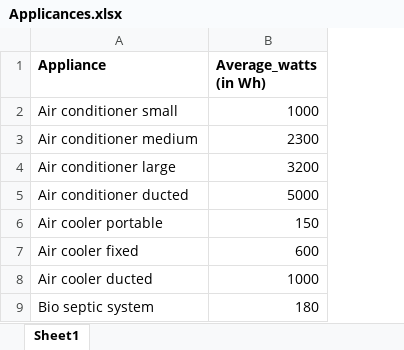
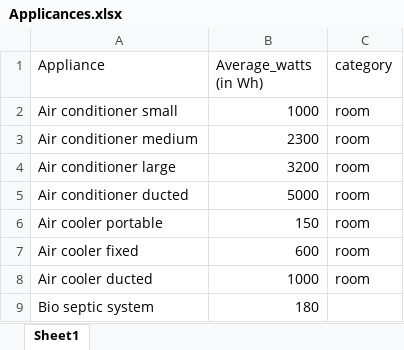
Before and after one commit to AOSSIE-Org/CarbonFootprint-API, an Excel workbook: raw_data/Applicances.xlsx, sheet Sheet1, drawn as a sheet; only a part is shown; values as stored, in another font and other column widths than the file's, no borders; the diff names each change by its address in the sheet, - before the commit and + after, or states it on an @@ line.

Commit message:
Update Appliances with category

```diff
--- a/raw_data/Applicances.xlsx (sheet Sheet1)
+++ b/raw_data/Applicances.xlsx (sheet Sheet1)
+column C (category), rows 2-8: all room
-A1:B1 bold: on
+A1:B1 bold: off
```
